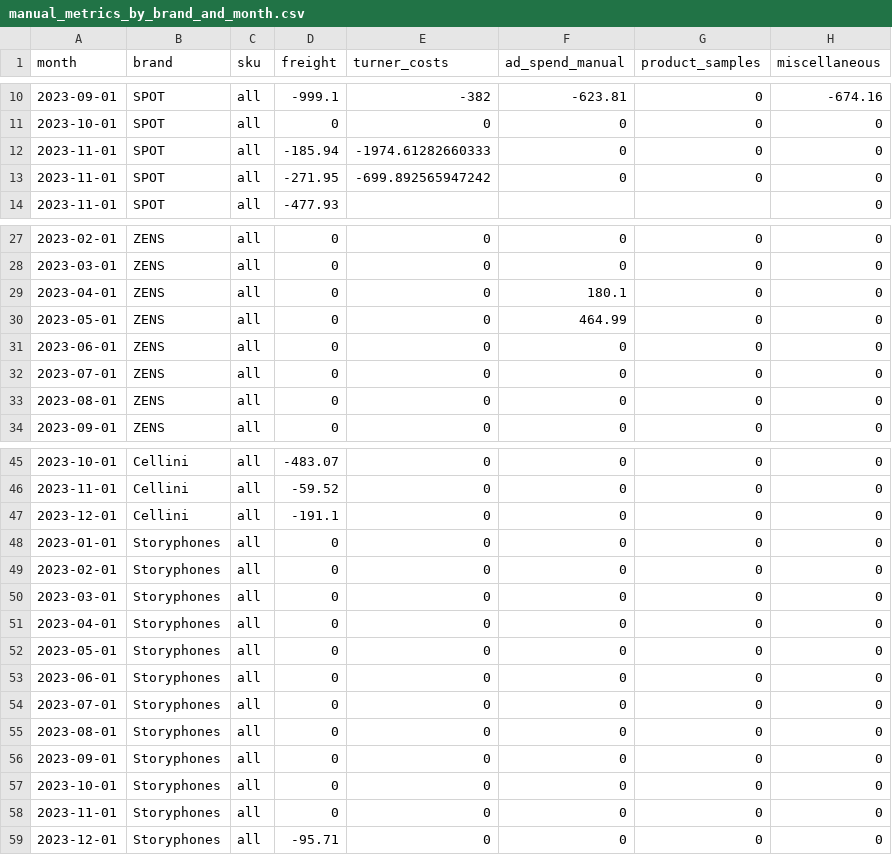
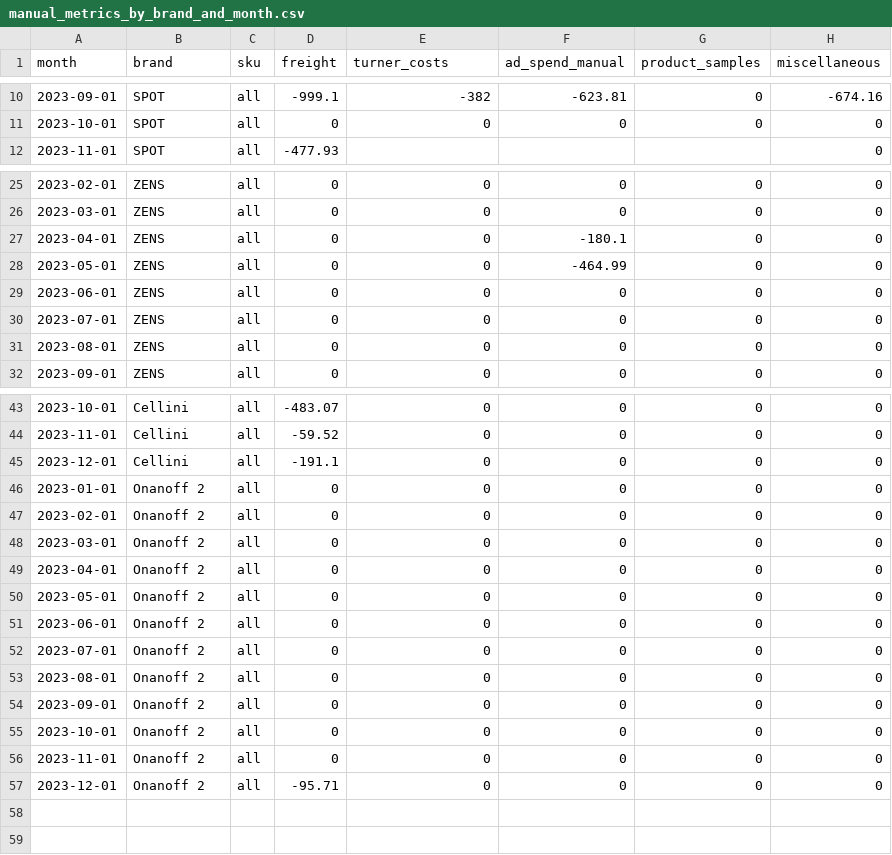
Before and after one commit to aaronbunda1/brandhut_data, a CSV file: bh_dbt/seeds/manual_metrics_by_brand_and_month.csv, drawn as a sheet; only a part is shown, gaps mark what is left out.

```diff
--- a/bh_dbt/seeds/manual_metrics_by_brand_and_month.csv
+++ b/bh_dbt/seeds/manual_metrics_by_brand_and_month.csv
@@ -11,4 +11,2 @@ month,brand,sku,freight,turner_costs,ad_spend_manual,product_samples,miscellaneo
 2023-10-01,SPOT,all,0,0,0,0,0
-2023-11-01,SPOT,all,-185.94,-1974.61282660333,0,0,0
-2023-11-01,SPOT,all,-271.95,-699.892565947242,0,0,0
 2023-11-01,SPOT,all,-477.93,,,,0
@@ -28,4 +26,4 @@ month,brand,sku,freight,turner_costs,ad_spend_manual,product_samples,miscellaneo
 2023-03-01,ZENS,all,0,0,0,0,0
-2023-04-01,ZENS,all,0,0,180.1,0,0
-2023-05-01,ZENS,all,0,0,464.99,0,0
+2023-04-01,ZENS,all,0,0,-180.1,0,0
+2023-05-01,ZENS,all,0,0,-464.99,0,0
 2023-06-01,ZENS,all,0,0,0,0,0
@@ -47,13 +45,13 @@ month,brand,sku,freight,turner_costs,ad_spend_manual,product_samples,miscellaneo
 2023-12-01,Cellini,all,-191.1,0,0,0,0
-2023-01-01,Storyphones,all,0,0,0,0,0
-2023-02-01,Storyphones,all,0,0,0,0,0
-2023-03-01,Storyphones,all,0,0,0,0,0
-2023-04-01,Storyphones,all,0,0,0,0,0
-2023-05-01,Storyphones,all,0,0,0,0,0
-2023-06-01,Storyphones,all,0,0,0,0,0
-2023-07-01,Storyphones,all,0,0,0,0,0
-2023-08-01,Storyphones,all,0,0,0,0,0
-2023-09-01,Storyphones,all,0,0,0,0,0
-2023-10-01,Storyphones,all,0,0,0,0,0
-2023-11-01,Storyphones,all,0,0,0,0,0
-2023-12-01,Storyphones,all,-95.71,0,0,0,0
+2023-01-01,Onanoff 2,all,0,0,0,0,0
+2023-02-01,Onanoff 2,all,0,0,0,0,0
+2023-03-01,Onanoff 2,all,0,0,0,0,0
+2023-04-01,Onanoff 2,all,0,0,0,0,0
+2023-05-01,Onanoff 2,all,0,0,0,0,0
+2023-06-01,Onanoff 2,all,0,0,0,0,0
+2023-07-01,Onanoff 2,all,0,0,0,0,0
+2023-08-01,Onanoff 2,all,0,0,0,0,0
+2023-09-01,Onanoff 2,all,0,0,0,0,0
+2023-10-01,Onanoff 2,all,0,0,0,0,0
+2023-11-01,Onanoff 2,all,0,0,0,0,0
+2023-12-01,Onanoff 2,all,-95.71,0,0,0,0
```
Also changed, not shown: bh_dbt/seeds/invoice_amounts.csv, 5 other files.
